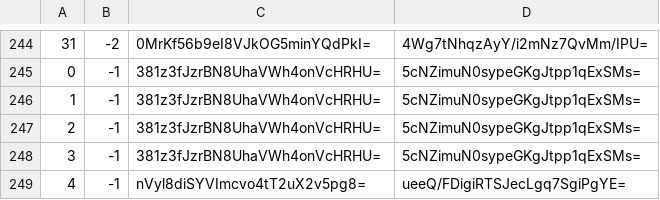
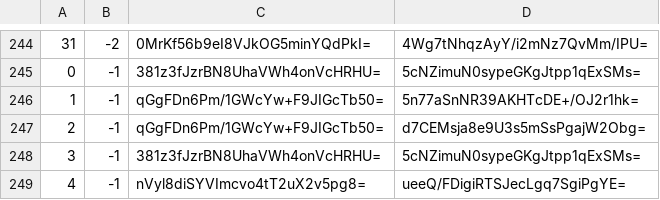
Before and after one commit to mochimochiomochi/mochicraftmap2, a CSV file: overworld/tiles/zoom.-1/metadata/k.0.-1.csv, drawn as a sheet; only a part is shown, gaps mark what is left out.

```diff
--- a/overworld/tiles/zoom.-1/metadata/k.0.-1.csv
+++ b/overworld/tiles/zoom.-1/metadata/k.0.-1.csv
@@ -245,4 +245,4 @@
 0,-1,381z3fJzrBN8UhaVWh4onVcHRHU=,5cNZimuN0sypeGKgJtpp1qExSMs=
-1,-1,381z3fJzrBN8UhaVWh4onVcHRHU=,5cNZimuN0sypeGKgJtpp1qExSMs=
-2,-1,381z3fJzrBN8UhaVWh4onVcHRHU=,5cNZimuN0sypeGKgJtpp1qExSMs=
+1,-1,qGgFDn6Pm/1GWcYw+F9JIGcTb50=,5n77aSnNR39AKHTcDE+/OJ2r1hk=
+2,-1,qGgFDn6Pm/1GWcYw+F9JIGcTb50=,d7CEMsja8e9U3s5mSsPgajW2Obg=
 3,-1,381z3fJzrBN8UhaVWh4onVcHRHU=,5cNZimuN0sypeGKgJtpp1qExSMs=
```
Also changed, not shown: overworld/tiles/zoom.-1/metadata/k.0.0.csv, overworld/tiles/zoom.-1/metadata/k.1.1.csv, 38 other files.
